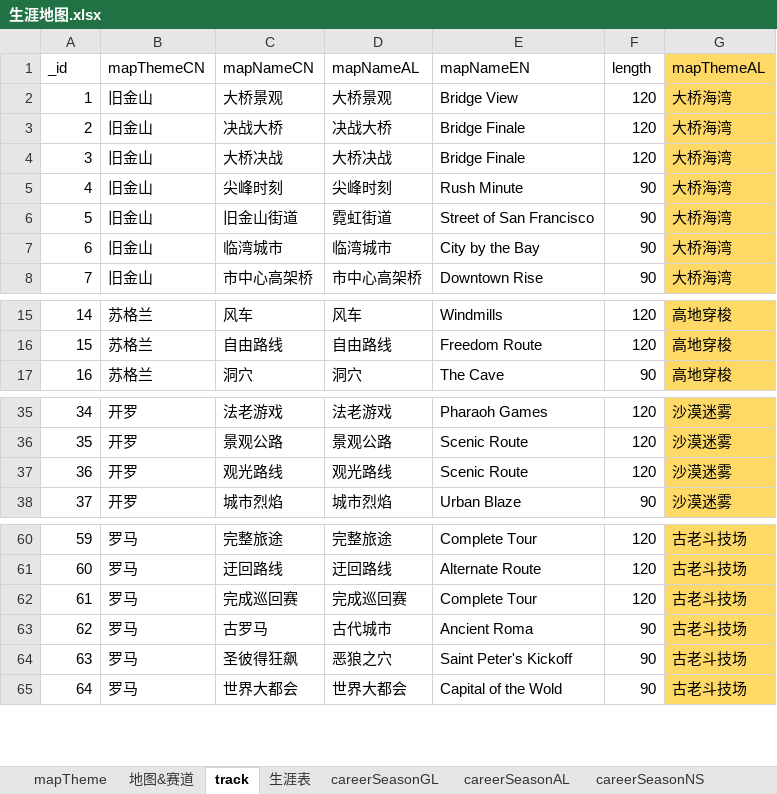
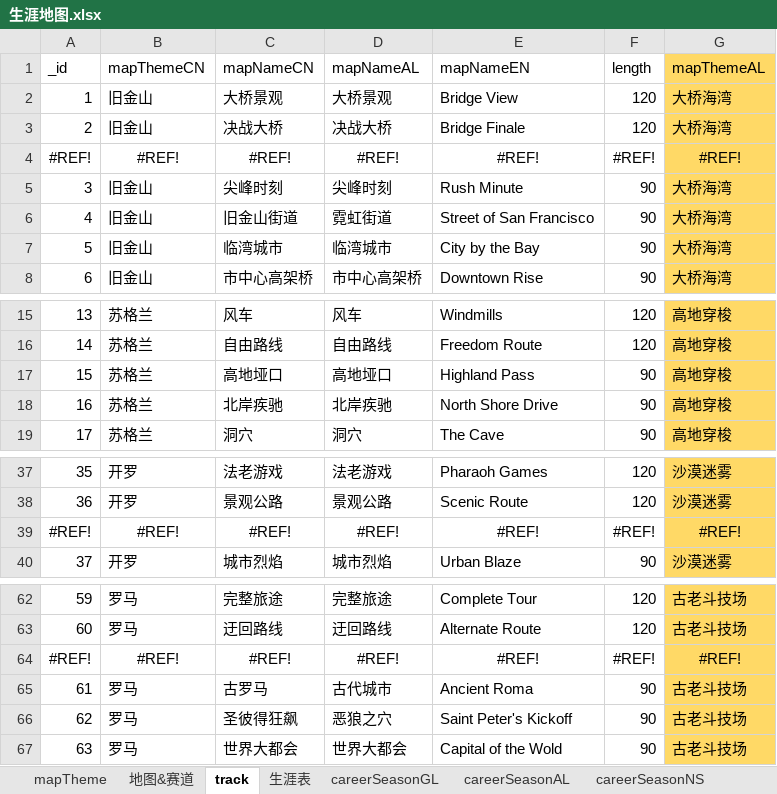
Before and after one commit to a9helper/a9-data, an Excel workbook: 生涯地图.xlsx, sheet track, drawn as a sheet; only a part is shown, gaps mark what is left out; values as stored, in another font and other column widths than the file's, no borders; removed rows and columns are numbered as before the commit, all else as after; the diff covers the shown part only; the diff names each change by its address in the sheet, - before the commit and + after, or states it on an @@ line.

```diff
--- a/生涯地图.xlsx (sheet track)
+++ b/生涯地图.xlsx (sheet track)
-row 4: 3 | 旧金山 | 大桥决战 | 大桥决战 | Bridge Finale | 120 | 大桥海湾
+row 4: #REF! | #REF! | #REF! | #REF! | #REF! | #REF! | #REF!
@@ column A (_id) renumbered from row 5 down @@
+row 17: 15 | 苏格兰 | 高地垭口 | 高地垭口 | Highland Pass | 90 | 高地穿梭
+row 18: 16 | 苏格兰 | 北岸疾驰 | 北岸疾驰 | North Shore Drive | 90 | 高地穿梭
-row 37: 36 | 开罗 | 观光路线 | 观光路线 | Scenic Route | 120 | 沙漠迷雾
+row 39: #REF! | #REF! | #REF! | #REF! | #REF! | #REF! | #REF!
-row 62: 61 | 罗马 | 完成巡回赛 | 完成巡回赛 | Complete Tour | 120 | 古老斗技场
+row 64: #REF! | #REF! | #REF! | #REF! | #REF! | #REF! | #REF!
```
Also changed, not shown: 12 edited cells elsewhere in this sheet, sheet 地图&赛道, sheet GL备份, sheet careerSeasonNS, sheet careerSeasonGL, sheet AL备份, sheet careerSeasonAL, 3 more sheets, formulas that keep their value.
